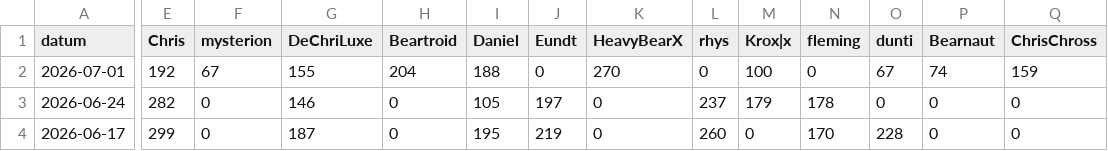
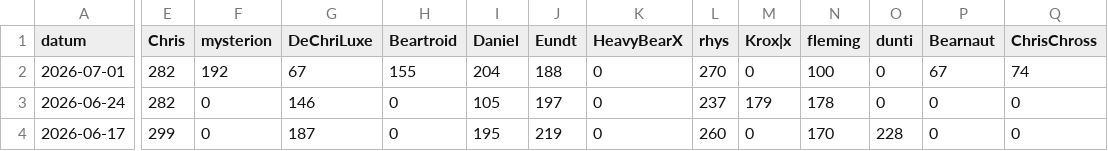
Before and after one commit to d462r8hj/MarioKartCharts, a CSV file: turniere.csv, drawn as a sheet; only a part is shown, gaps mark what is left out; the diff covers the shown part only; the diff names each change by its address in the sheet, - before the commit and + after, or states it on an @@ line.

Commit message:
Update turniere.csv

```diff
--- a/turniere.csv
+++ b/turniere.csv
-E2 (Chris): 192
+E2 (Chris): 282
-F2 (mysterion): 67
+F2 (mysterion): 192
-G2 (DeChriLuxe): 155
+G2 (DeChriLuxe): 67
-H2 (Beartroid): 204
+H2 (Beartroid): 155
-I2 (Daniel): 188
+I2 (Daniel): 204
-J2 (Eundt): 0
+J2 (Eundt): 188
-K2 (HeavyBearX): 270
+K2 (HeavyBearX): 0
-L2 (rhys): 0
+L2 (rhys): 270
-M2 (Krox|x): 100
+M2 (Krox|x): 0
-N2 (fleming): 0
+N2 (fleming): 100
-O2 (dunti): 67
+O2 (dunti): 0
-P2 (Bearnaut): 74
+P2 (Bearnaut): 67
-Q2 (ChrisChross): 159
+Q2 (ChrisChross): 74
```
Also changed, not shown: 1 edited cell elsewhere in this file.
